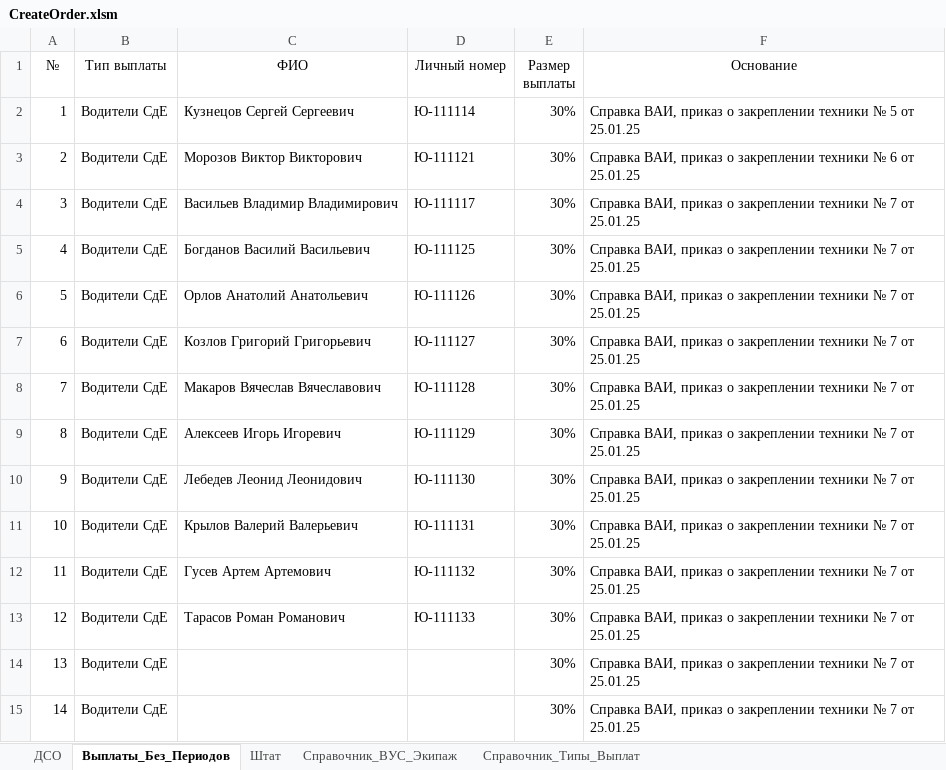
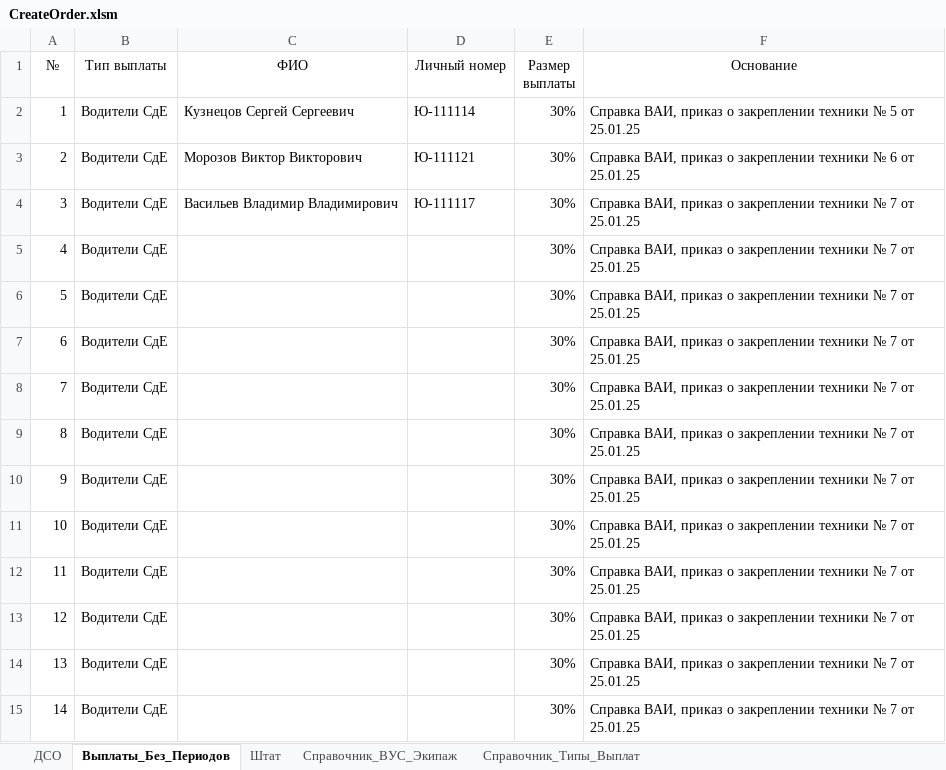
Before and after one commit to kerzhaev/CreateOrder, an Excel workbook: CreateOrder.xlsm, sheet Выплаты_Без_Периодов, drawn as a sheet; values as stored, in another font and other column widths than the file's, no borders; the diff names each change by its address in the sheet, - before the commit and + after, or states it on an @@ line.

```diff
--- a/CreateOrder.xlsm (sheet Выплаты_Без_Периодов)
+++ b/CreateOrder.xlsm (sheet Выплаты_Без_Периодов)
-C5 (ФИО): Богданов Василий Васильевич
+C5 (ФИО): (empty)
-D5 (Личный номер): Ю-111125
+D5 (Личный номер): (empty)
-C6 (ФИО): Орлов Анатолий Анатольевич
+C6 (ФИО): (empty)
-D6 (Личный номер): Ю-111126
+D6 (Личный номер): (empty)
-C7 (ФИО): Козлов Григорий Григорьевич
+C7 (ФИО): (empty)
-D7 (Личный номер): Ю-111127
+D7 (Личный номер): (empty)
-C8 (ФИО): Макаров Вячеслав Вячеславович
+C8 (ФИО): (empty)
-D8 (Личный номер): Ю-111128
+D8 (Личный номер): (empty)
-C9 (ФИО): Алексеев Игорь Игоревич
+C9 (ФИО): (empty)
-D9 (Личный номер): Ю-111129
+D9 (Личный номер): (empty)
-C10 (ФИО): Лебедев Леонид Леонидович
+C10 (ФИО): (empty)
-D10 (Личный номер): Ю-111130
+D10 (Личный номер): (empty)
-C11 (ФИО): Крылов Валерий Валерьевич
+C11 (ФИО): (empty)
-D11 (Личный номер): Ю-111131
+D11 (Личный номер): (empty)
-C12 (ФИО): Гусев Артем Артемович
+C12 (ФИО): (empty)
-D12 (Личный номер): Ю-111132
+D12 (Личный номер): (empty)
-C13 (ФИО): Тарасов Роман Романович
+C13 (ФИО): (empty)
-D13 (Личный номер): Ю-111133
+D13 (Личный номер): (empty)
```
Also changed, not shown: sheet ДСО, 30 other files.
